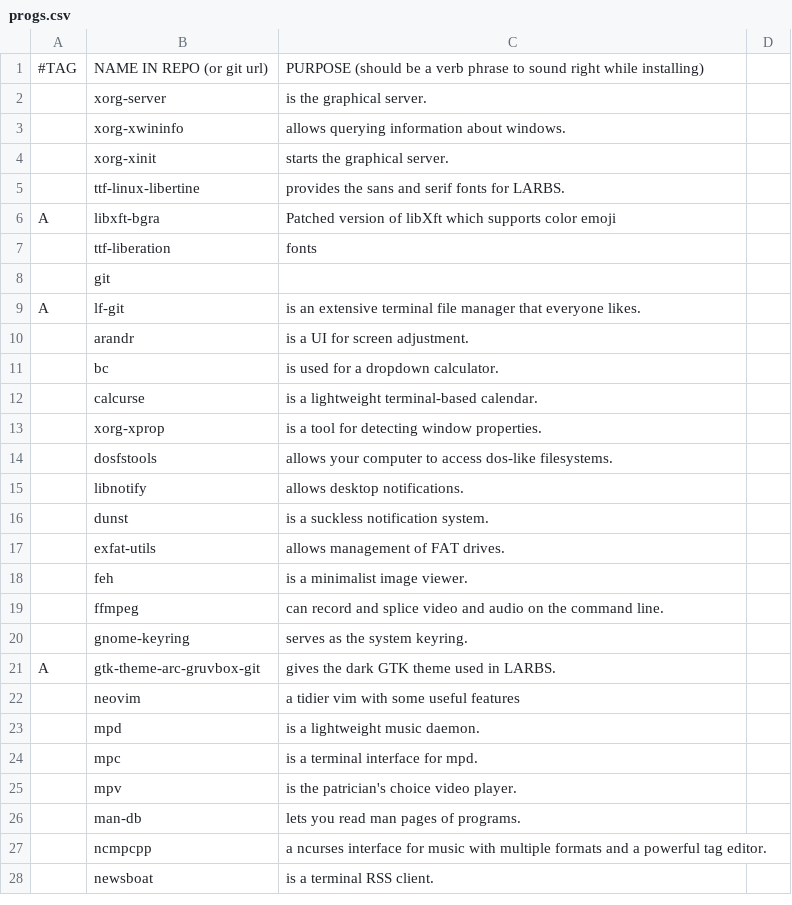
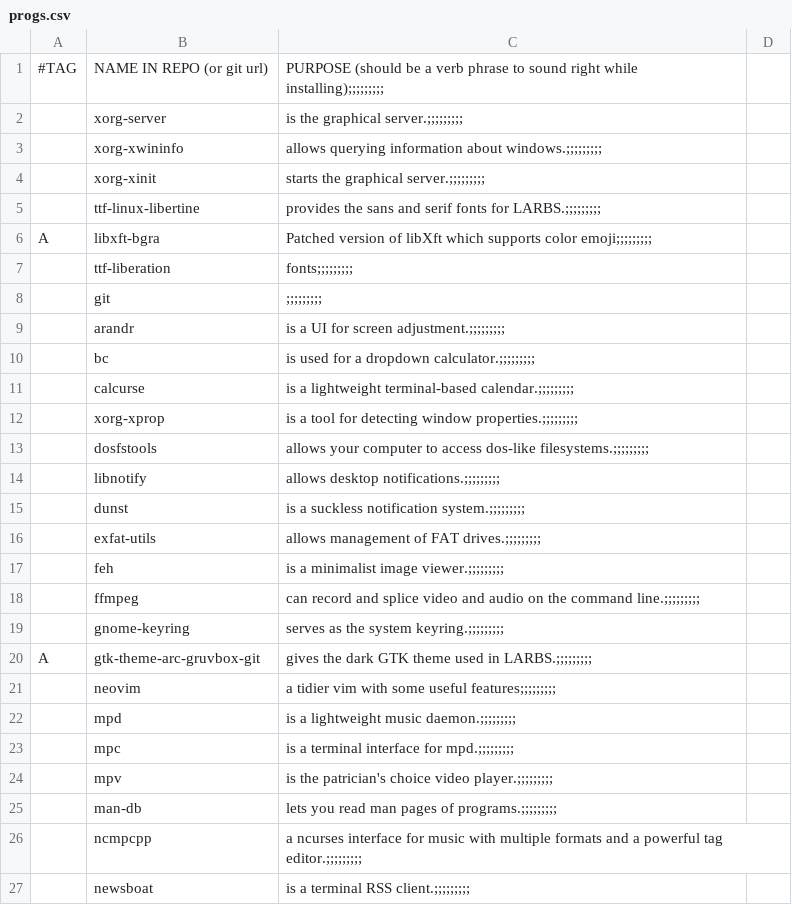
Before and after one commit to curzes/scripts, a CSV file: progs.csv, drawn as a sheet; only a part is shown; the diff covers the shown part only.

Commit message:
Progs update

```diff
--- a/progs.csv
+++ b/progs.csv
@@ -1,28 +1,27 @@
-#TAG,NAME IN REPO (or git url),PURPOSE (should be a verb phrase to sound right while installing)
-,xorg-server,is the graphical server.
-,xorg-xwininfo,allows querying information about windows.
-,xorg-xinit,starts the graphical server.
-,ttf-linux-libertine,provides the sans and serif fonts for LARBS.
-A,libxft-bgra,Patched version of libXft which supports color emoji
-,ttf-liberation,fonts
-,git,
-A,lf-git,is an extensive terminal file manager that everyone likes.
-,arandr,is a UI for screen adjustment.
-,bc,is used for a dropdown calculator.
-,calcurse,is a lightweight terminal-based calendar.
-,xorg-xprop,is a tool for detecting window properties.
-,dosfstools,allows your computer to access dos-like filesystems.
-,libnotify,allows desktop notifications.
-,dunst,is a suckless notification system.
-,exfat-utils,allows management of FAT drives.
-,feh,is a minimalist image viewer.
-,ffmpeg,can record and splice video and audio on the command line.
-,gnome-keyring,serves as the system keyring.
-A,gtk-theme-arc-gruvbox-git,gives the dark GTK theme used in LARBS.
-,neovim,a tidier vim with some useful features
-,mpd,is a lightweight music daemon.
-,mpc,is a terminal interface for mpd.
-,mpv,is the patrician's choice video player.
-,man-db,lets you read man pages of programs.
-,ncmpcpp,a ncurses interface for music with multiple formats and a powerful tag editor.
-,newsboat,is a terminal RSS client.
+#TAG,NAME IN REPO (or git url),PURPOSE (should be a verb phrase to sound right while installing);;;;;;;;;
+,xorg-server,is the graphical server.;;;;;;;;;
+,xorg-xwininfo,allows querying information about windows.;;;;;;;;;
+,xorg-xinit,starts the graphical server.;;;;;;;;;
+,ttf-linux-libertine,provides the sans and serif fonts for LARBS.;;;;;;;;;
+A,libxft-bgra,Patched version of libXft which supports color emoji;;;;;;;;;
+,ttf-liberation,fonts;;;;;;;;;
+,git,;;;;;;;;;
+,arandr,is a UI for screen adjustment.;;;;;;;;;
+,bc,is used for a dropdown calculator.;;;;;;;;;
+,calcurse,is a lightweight terminal-based calendar.;;;;;;;;;
+,xorg-xprop,is a tool for detecting window properties.;;;;;;;;;
+,dosfstools,allows your computer to access dos-like filesystems.;;;;;;;;;
+,libnotify,allows desktop notifications.;;;;;;;;;
+,dunst,is a suckless notification system.;;;;;;;;;
+,exfat-utils,allows management of FAT drives.;;;;;;;;;
+,feh,is a minimalist image viewer.;;;;;;;;;
+,ffmpeg,can record and splice video and audio on the command line.;;;;;;;;;
+,gnome-keyring,serves as the system keyring.;;;;;;;;;
+A,gtk-theme-arc-gruvbox-git,gives the dark GTK theme used in LARBS.;;;;;;;;;
+,neovim,a tidier vim with some useful features;;;;;;;;;
+,mpd,is a lightweight music daemon.;;;;;;;;;
+,mpc,is a terminal interface for mpd.;;;;;;;;;
+,mpv,is the patrician's choice video player.;;;;;;;;;
+,man-db,lets you read man pages of programs.;;;;;;;;;
+,ncmpcpp,a ncurses interface for music with multiple formats and a powerful tag editor.;;;;;;;;;
+,newsboat,is a terminal RSS client.;;;;;;;;;
```
Also changed, not shown: 2 removed rows and 67 edited cells elsewhere in this file.
